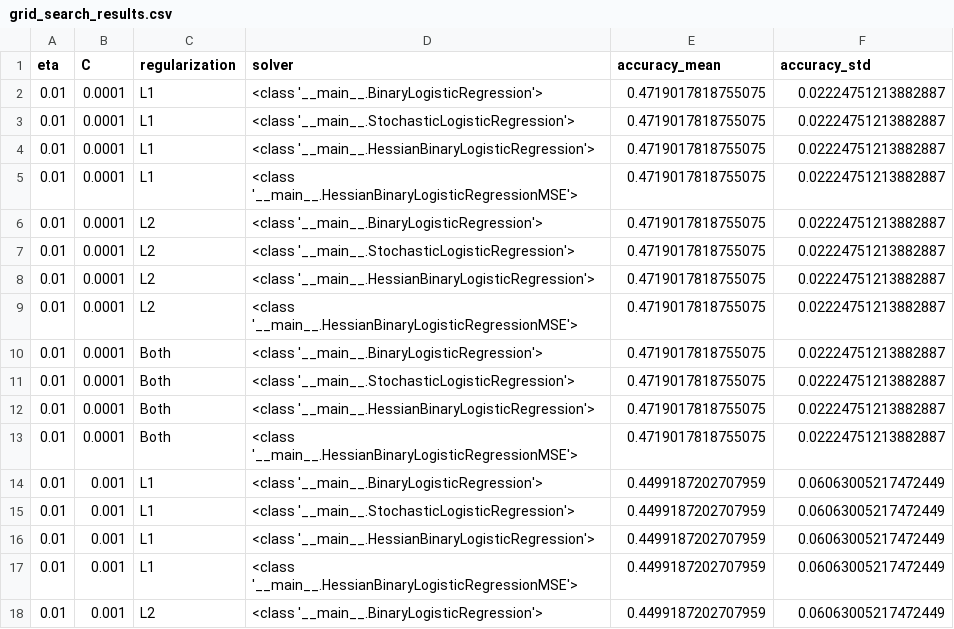
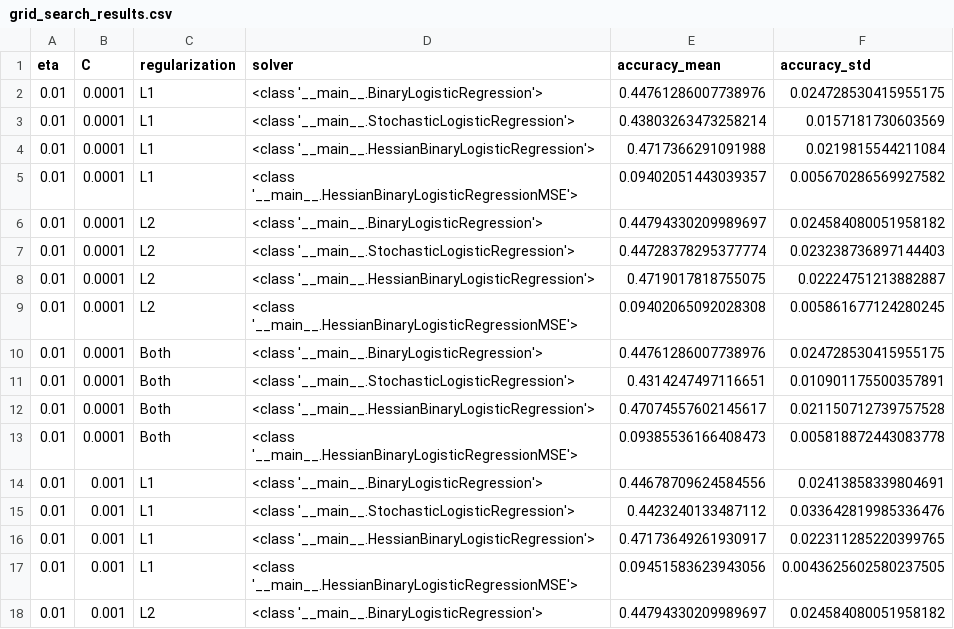
Before and after one commit to colew658/custom_logistic_regression, a CSV file: grid_search_results.csv, drawn as a sheet; only a part is shown; the diff covers the shown part only.

Commit message:
Fix grid search results

```diff
--- a/grid_search_results.csv
+++ b/grid_search_results.csv
@@ -1,18 +1,18 @@
 eta,C,regularization,solver,accuracy_mean,accuracy_std
-0.01,0.0001,L1,<class '__main__.BinaryLogisticRegression'>,0.4719017818755075,0.02224751213882887
-0.01,0.0001,L1,<class '__main__.StochasticLogisticRegression'>,0.4719017818755075,0.02224751213882887
-0.01,0.0001,L1,<class '__main__.HessianBinaryLogisticRegression'>,0.4719017818755075,0.02224751213882887
-0.01,0.0001,L1,<class '__main__.HessianBinaryLogisticRegressionMSE'>,0.4719017818755075,0.02224751213882887
-0.01,0.0001,L2,<class '__main__.BinaryLogisticRegression'>,0.4719017818755075,0.02224751213882887
-0.01,0.0001,L2,<class '__main__.StochasticLogisticRegression'>,0.4719017818755075,0.02224751213882887
+0.01,0.0001,L1,<class '__main__.BinaryLogisticRegression'>,0.44761286007738976,0.024728530415955175
+0.01,0.0001,L1,<class '__main__.StochasticLogisticRegression'>,0.43803263473258214,0.0157181730603569
+0.01,0.0001,L1,<class '__main__.HessianBinaryLogisticRegression'>,0.4717366291091988,0.0219815544211084
+0.01,0.0001,L1,<class '__main__.HessianBinaryLogisticRegressionMSE'>,0.09402051443039357,0.005670286569927582
+0.01,0.0001,L2,<class '__main__.BinaryLogisticRegression'>,0.44794330209989697,0.024584080051958182
+0.01,0.0001,L2,<class '__main__.StochasticLogisticRegression'>,0.44728378295377774,0.023238736897144403
 0.01,0.0001,L2,<class '__main__.HessianBinaryLogisticRegression'>,0.4719017818755075,0.02224751213882887
-0.01,0.0001,L2,<class '__main__.HessianBinaryLogisticRegressionMSE'>,0.4719017818755075,0.02224751213882887
-0.01,0.0001,Both,<class '__main__.BinaryLogisticRegression'>,0.4719017818755075,0.02224751213882887
-0.01,0.0001,Both,<class '__main__.StochasticLogisticRegression'>,0.4719017818755075,0.02224751213882887
-0.01,0.0001,Both,<class '__main__.HessianBinaryLogisticRegression'>,0.4719017818755075,0.02224751213882887
-0.01,0.0001,Both,<class '__main__.HessianBinaryLogisticRegressionMSE'>,0.4719017818755075,0.02224751213882887
-0.01,0.001,L1,<class '__main__.BinaryLogisticRegression'>,0.4499187202707959,0.06063005217472449
-0.01,0.001,L1,<class '__main__.StochasticLogisticRegression'>,0.4499187202707959,0.06063005217472449
-0.01,0.001,L1,<class '__main__.HessianBinaryLogisticRegression'>,0.4499187202707959,0.06063005217472449
-0.01,0.001,L1,<class '__main__.HessianBinaryLogisticRegressionMSE'>,0.4499187202707959,0.06063005217472449
-0.01,0.001,L2,<class '__main__.BinaryLogisticRegression'>,0.4499187202707959,0.06063005217472449
+0.01,0.0001,L2,<class '__main__.HessianBinaryLogisticRegressionMSE'>,0.09402065092028308,0.005861677124280245
+0.01,0.0001,Both,<class '__main__.BinaryLogisticRegression'>,0.44761286007738976,0.024728530415955175
+0.01,0.0001,Both,<class '__main__.StochasticLogisticRegression'>,0.4314247497116651,0.010901175500357891
+0.01,0.0001,Both,<class '__main__.HessianBinaryLogisticRegression'>,0.47074557602145617,0.021150712739757528
+0.01,0.0001,Both,<class '__main__.HessianBinaryLogisticRegressionMSE'>,0.09385536166408473,0.005818872443083778
+0.01,0.001,L1,<class '__main__.BinaryLogisticRegression'>,0.44678709624584556,0.02413858339804691
+0.01,0.001,L1,<class '__main__.StochasticLogisticRegression'>,0.4423240133487112,0.033642819985336476
+0.01,0.001,L1,<class '__main__.HessianBinaryLogisticRegression'>,0.47173649261930917,0.022311285220399765
+0.01,0.001,L1,<class '__main__.HessianBinaryLogisticRegressionMSE'>,0.09451583623943056,0.0043625602580237505
+0.01,0.001,L2,<class '__main__.BinaryLogisticRegression'>,0.44794330209989697,0.024584080051958182
```
Also changed, not shown: 166 edited cells elsewhere in this file.
